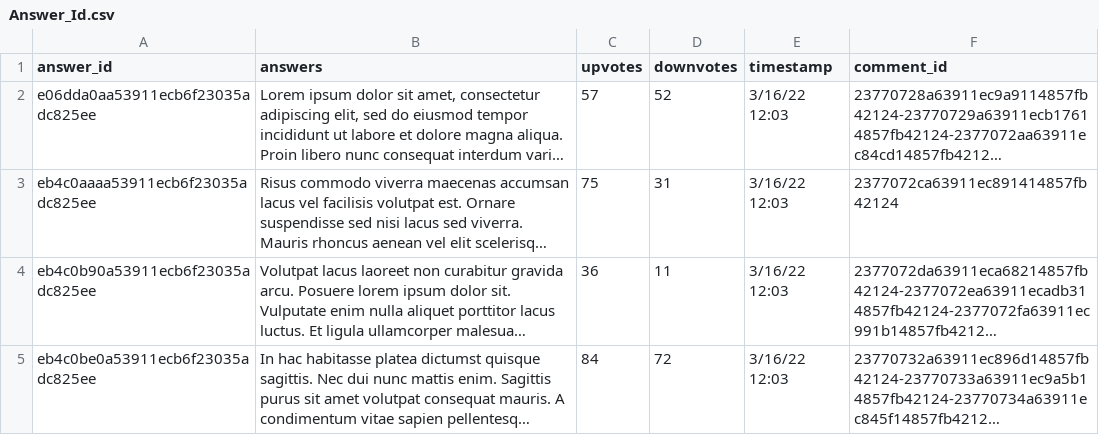
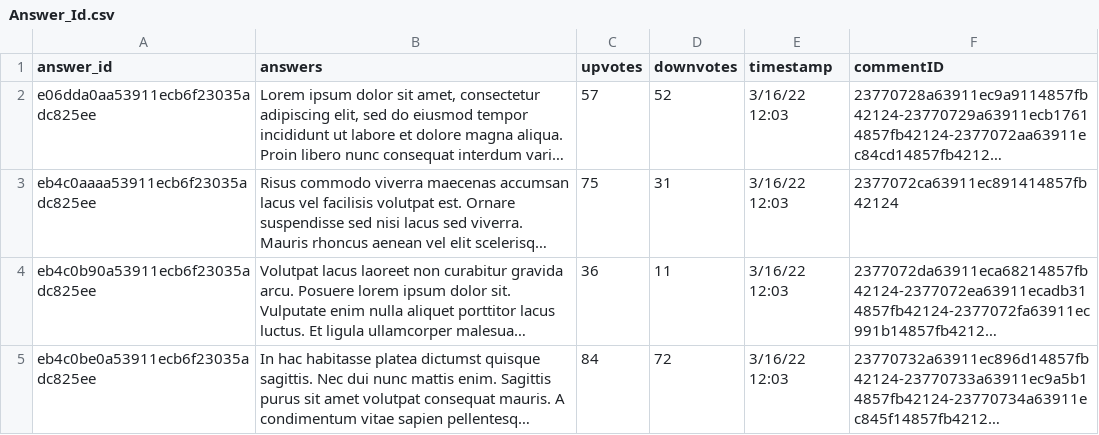
Before and after one commit to aniketbote/bubble, a CSV file: dummy_data/data/Answer_Id.csv, drawn as a sheet; only a part is shown; long unchanged cells end in …; the diff names each change by its address in the sheet, - before the commit and + after, or states it on an @@ line.

Commit message:
added file to populate comments-db table and to creat the comment ids

```diff
--- a/dummy_data/data/Answer_Id.csv
+++ b/dummy_data/data/Answer_Id.csv
-F1: comment_id
+F1: commentID
```
Also changed, not shown: dummy_data/data/questionIDs.csv.
